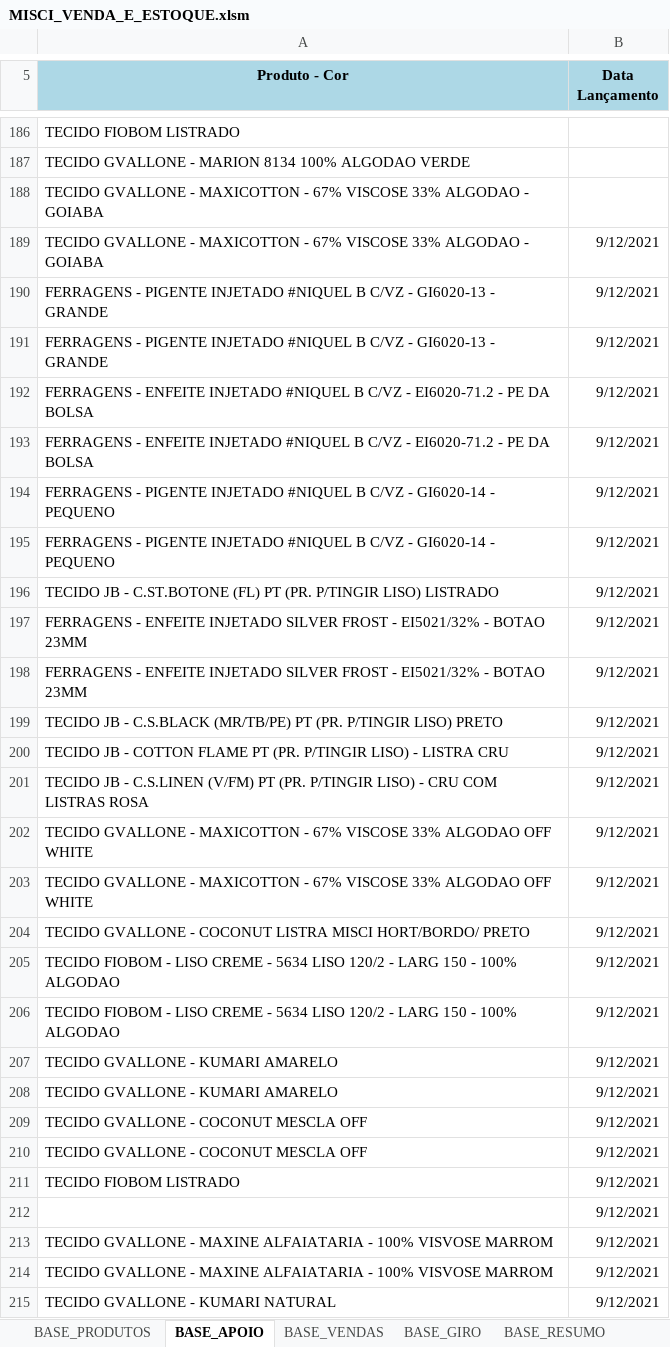
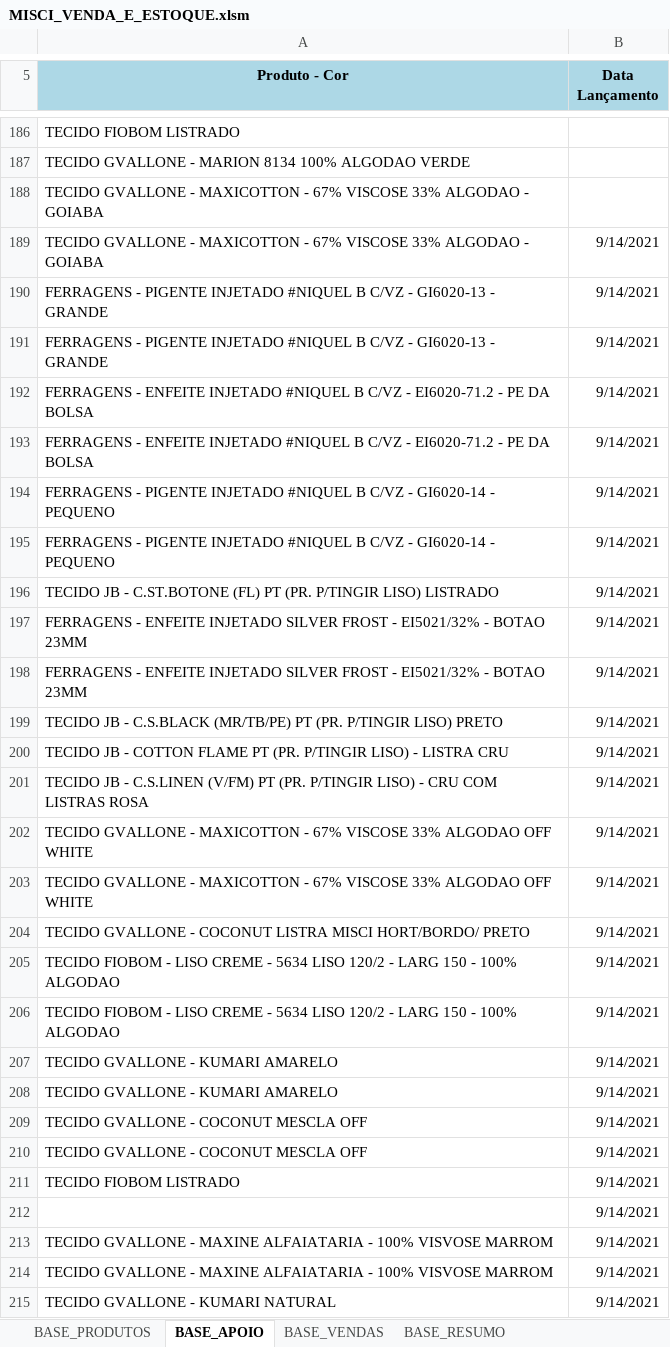
Before and after one commit to ghardoim/working-in-job, an Excel workbook: influir/_bases_/MISCI_VENDA_E_ESTOQUE.xlsm, sheet BASE_APOIO, drawn as a sheet; only a part is shown, gaps mark what is left out; values as stored, in another font and other column widths than the file's, no borders; the diff covers the shown part only; the diff names each change by its address in the sheet, - before the commit and + after, or states it on an @@ line.

Commit message:
misci base_resumo atualizada

```diff
--- a/influir/_bases_/MISCI_VENDA_E_ESTOQUE.xlsm (sheet BASE_APOIO)
+++ b/influir/_bases_/MISCI_VENDA_E_ESTOQUE.xlsm (sheet BASE_APOIO)
@@ sheet tab hidden: BASE_GIRO @@
-B189:B215 (Data Lançamento): 9/12/2021
+B189:B215 (Data Lançamento): 9/14/2021
```
Also changed, not shown: 1709 edited cells elsewhere in this sheet, sheet BASE_RESUMO, sheet BASE_VENDAS, charts or pictures.
